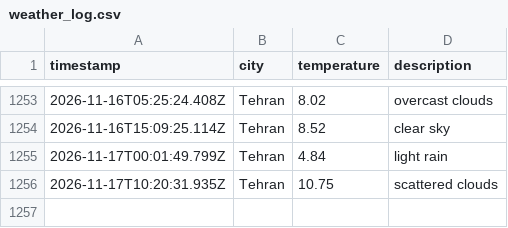
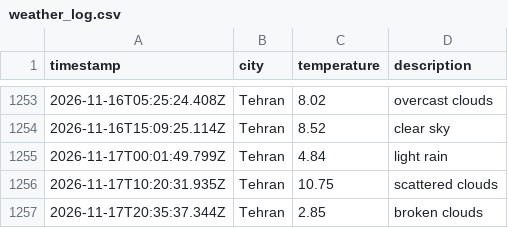
Before and after one commit to 0BluSky0/Weather-app-js, a CSV file: data/weather_log.csv, drawn as a sheet; only a part is shown, gaps mark what is left out.

```diff
--- a/data/weather_log.csv
+++ b/data/weather_log.csv
@@ -1256 +1256,2 @@ timestamp,city,temperature,description
 2026-11-17T10:20:31.935Z,Tehran,10.75,scattered clouds
+2026-11-17T20:35:37.344Z,Tehran,2.85,broken clouds
```
Also changed, not shown: 1 other file.
